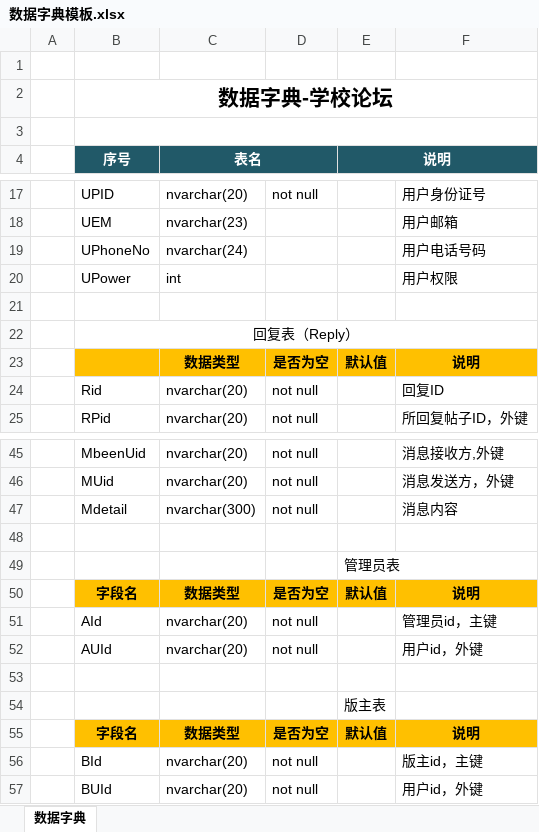
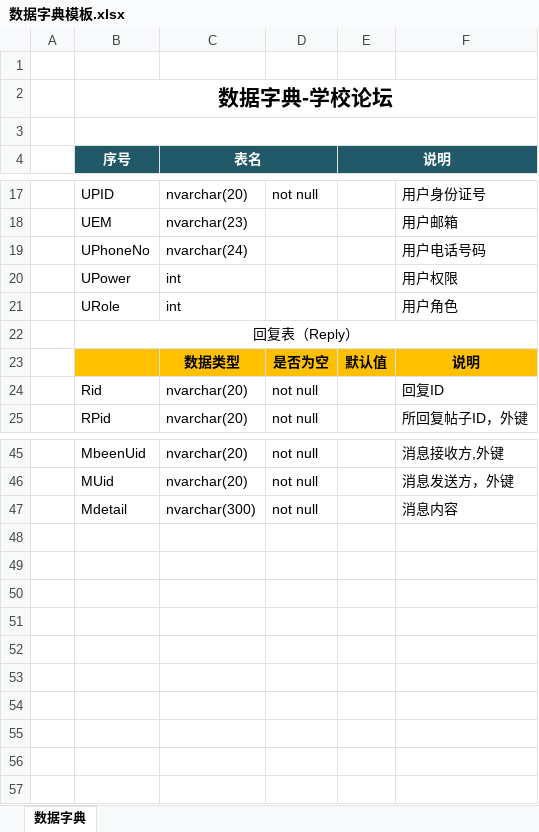
Before and after one commit to russshB/rushB, an Excel workbook: 数据字典模板.xlsx, sheet 数据字典, drawn as a sheet; only a part is shown, gaps mark what is left out; values as stored, in another font and other column widths than the file's, no borders; removed rows and columns are numbered as before the commit, all else as after; the diff names each change by its address in the sheet, - before the commit and + after, or states it on an @@ line.

```diff
--- a/数据字典模板.xlsx (sheet 数据字典)
+++ b/数据字典模板.xlsx (sheet 数据字典)
-row 21: (empty)
+row 21:  | URole | int |  |  | 用户角色
-row 48: (empty)
-row 49:  |  |  |  | 管理员表
-row 50:  | 字段名 | 数据类型 | 是否为空 | 默认值 | 说明
-row 51:  | AId | nvarchar(20) | not null |  | 管理员id，主键
-row 52:  | AUId | nvarchar(20) | not null |  | 用户id，外键
-row 53: (empty)
-row 54:  |  |  |  | 版主表
-row 55:  | 字段名 | 数据类型 | 是否为空 | 默认值 | 说明
-row 56:  | BId | nvarchar(20) | not null |  | 版主id，主键
-row 57:  | BUId | nvarchar(20) | not null |  | 用户id，外键
```
Also changed, not shown: 44 other files.
